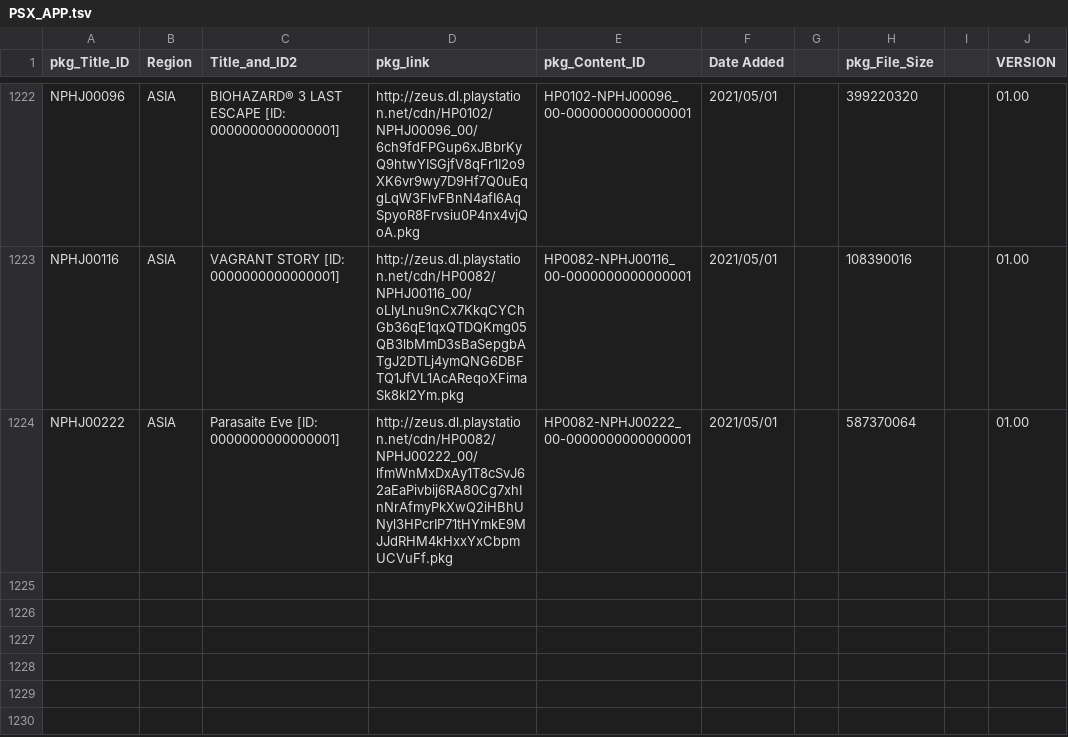
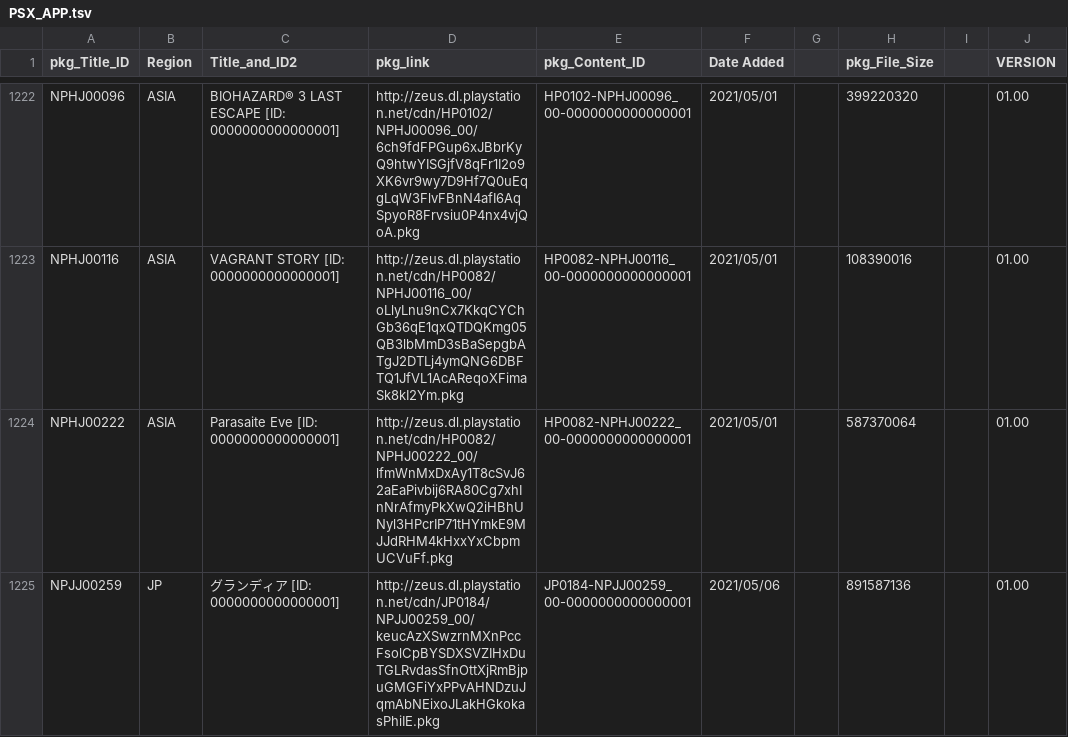
Before and after one commit to 1jtp8sobiu/NPS_JP, a TSV file: rearrange/PSX_APP.tsv, drawn as a sheet; only a part is shown, gaps mark what is left out; the diff names each change by its address in the sheet, - before the commit and + after, or states it on an @@ line.

```diff
--- a/rearrange/PSX_APP.tsv
+++ b/rearrange/PSX_APP.tsv
+row 1225: NPJJ00259 | JP | グランディア [ID: 0000000000000001] | http://zeus.dl.playstation.net/cdn/JP0184/NPJJ00259_00/keucAzXSwzrnMXnPccFsolCpBYSDXSVZIHxDuTGLRvdasSfnOttXjRmBjpuGMGFiYxPPvAHNDzuJqmAbNEixoJLakHGkokasPhiIE.pkg | JP0184-NPJJ00259_00-0000000000000001 | 2021/05/06 |  | 891587136 |  | 01.00
```
Also changed, not shown: 2 other files.
